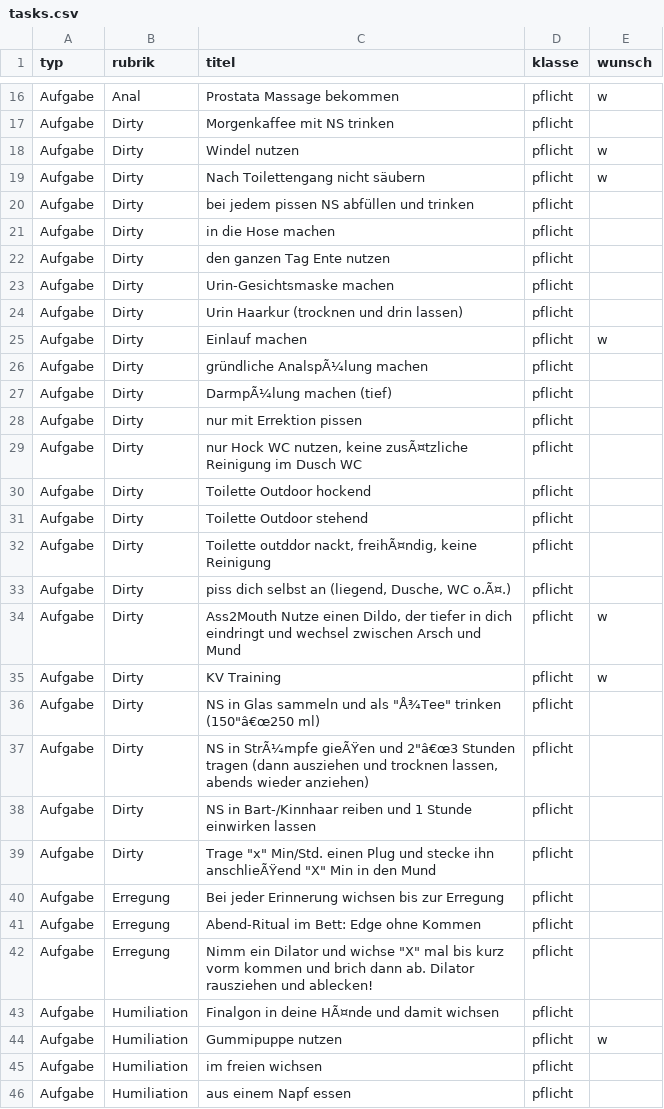
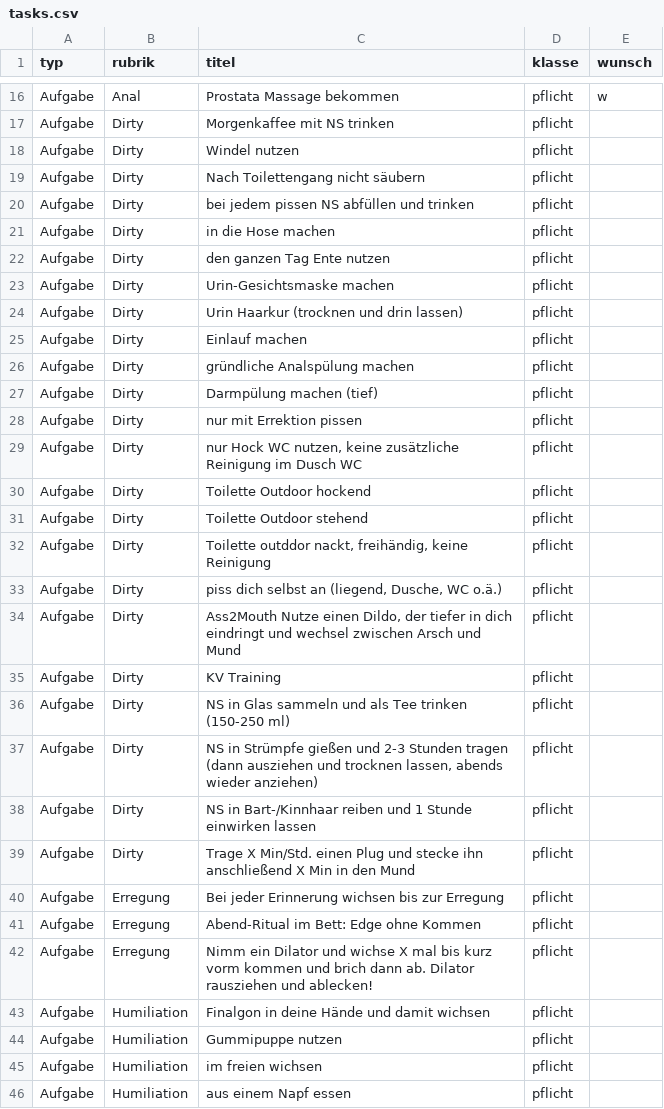
Before and after one commit to DifferentMV/Trainingstool, a CSV file: tasks.csv, drawn as a sheet; only a part is shown, gaps mark what is left out; the diff covers the shown part only.

Commit message:
Update tasks.csv

```diff
--- a/tasks.csv
+++ b/tasks.csv
@@ -17,4 +17,4 @@ Aufgabe;Anal;Prostata Massage bekommen;pflicht;w
 Aufgabe;Dirty;Morgenkaffee mit NS trinken;pflicht;
-Aufgabe;Dirty;Windel nutzen;pflicht;w
-Aufgabe;Dirty;Nach Toilettengang nicht säubern;pflicht;w
+Aufgabe;Dirty;Windel nutzen;pflicht;
+Aufgabe;Dirty;Nach Toilettengang nicht säubern;pflicht;
 Aufgabe;Dirty;bei jedem pissen NS abfüllen und trinken;pflicht;
@@ -24,22 +24,22 @@ Aufgabe;Dirty;Urin-Gesichtsmaske machen;pflicht;
 Aufgabe;Dirty;Urin Haarkur (trocknen und drin lassen);pflicht;
-Aufgabe;Dirty;Einlauf machen;pflicht;w
-Aufgabe;Dirty;gründliche AnalspÃ¼lung machen;pflicht;
-Aufgabe;Dirty;DarmpÃ¼lung machen (tief);pflicht;
+Aufgabe;Dirty;Einlauf machen;pflicht;
+Aufgabe;Dirty;gründliche Analspülung machen;pflicht;
+Aufgabe;Dirty;Darmpülung machen (tief);pflicht;
 Aufgabe;Dirty;nur mit Errektion pissen;pflicht;
-Aufgabe;Dirty;nur Hock WC nutzen, keine zusÃ¤tzliche Reinigung im Dusch WC;pflicht;
+Aufgabe;Dirty;nur Hock WC nutzen, keine zusätzliche Reinigung im Dusch WC;pflicht;
 Aufgabe;Dirty;Toilette Outdoor hockend;pflicht;
 Aufgabe;Dirty;Toilette Outdoor stehend;pflicht;
-Aufgabe;Dirty;Toilette outddor nackt, freihÃ¤ndig, keine Reinigung;pflicht;
-Aufgabe;Dirty;piss dich selbst an (liegend, Dusche, WC o.Ã¤.);pflicht;
-Aufgabe;Dirty;Ass2Mouth Nutze einen Dildo, der tiefer in dich eindringt und wechsel zwischen Arsch und Mund;pflicht;w
-Aufgabe;Dirty;KV Training ;pflicht;w
-Aufgabe;Dirty;"NS in Glas sammeln und als ""Å¾Tee"" trinken (150""â€œ250 ml)";pflicht;
-Aufgabe;Dirty;"NS in StrÃ¼mpfe gieÃŸen und 2""â€œ3 Stunden tragen (dann ausziehen und trocknen lassen, abends wieder anziehen)";pflicht;
+Aufgabe;Dirty;Toilette outddor nackt, freihändig, keine Reinigung;pflicht;
+Aufgabe;Dirty;piss dich selbst an (liegend, Dusche, WC o.ä.);pflicht;
+Aufgabe;Dirty;Ass2Mouth Nutze einen Dildo, der tiefer in dich eindringt und wechsel zwischen Arsch und Mund;pflicht;
+Aufgabe;Dirty;KV Training;pflicht;
+Aufgabe;Dirty;NS in Glas sammeln und als Tee trinken (150-250 ml);pflicht;
+Aufgabe;Dirty;NS in Strümpfe gießen und 2-3 Stunden tragen (dann ausziehen und trocknen lassen, abends wieder anziehen);pflicht;
 Aufgabe;Dirty;NS in Bart-/Kinnhaar reiben und 1 Stunde einwirken lassen;pflicht;
-Aufgabe;Dirty;"Trage ""x"" Min/Std. einen Plug und stecke ihn anschlieÃŸend ""X"" Min in den Mund";pflicht;
+Aufgabe;Dirty;Trage X Min/Std. einen Plug und stecke ihn anschließend X Min in den Mund;pflicht;
 Aufgabe;Erregung;Bei jeder Erinnerung wichsen bis zur Erregung;pflicht;
 Aufgabe;Erregung;Abend-Ritual im Bett: Edge ohne Kommen;pflicht;
-Aufgabe;Erregung;"Nimm ein Dilator und wichse ""X"" mal bis kurz vorm kommen und brich dann ab. Dilator rausziehen und ablecken!";pflicht;
-Aufgabe;Humiliation;Finalgon in deine HÃ¤nde und damit wichsen;pflicht;
-Aufgabe;Humiliation;Gummipuppe nutzen;pflicht;w
+Aufgabe;Erregung;Nimm ein Dilator und wichse X mal bis kurz vorm kommen und brich dann ab. Dilator rausziehen und ablecken!;pflicht;
+Aufgabe;Humiliation;Finalgon in deine Hände und damit wichsen;pflicht;
+Aufgabe;Humiliation;Gummipuppe nutzen;pflicht;
 Aufgabe;Humiliation;im freien wichsen;pflicht;
```
Also changed, not shown: 14 edited cells elsewhere in this file.
